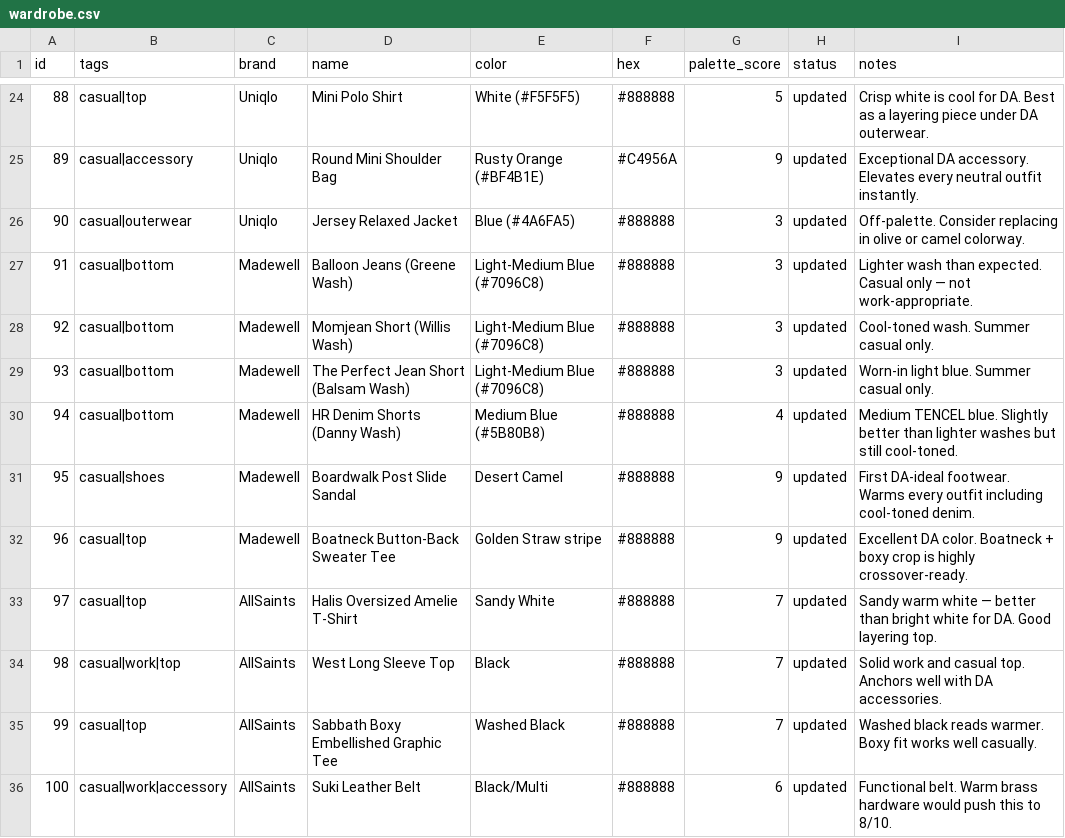
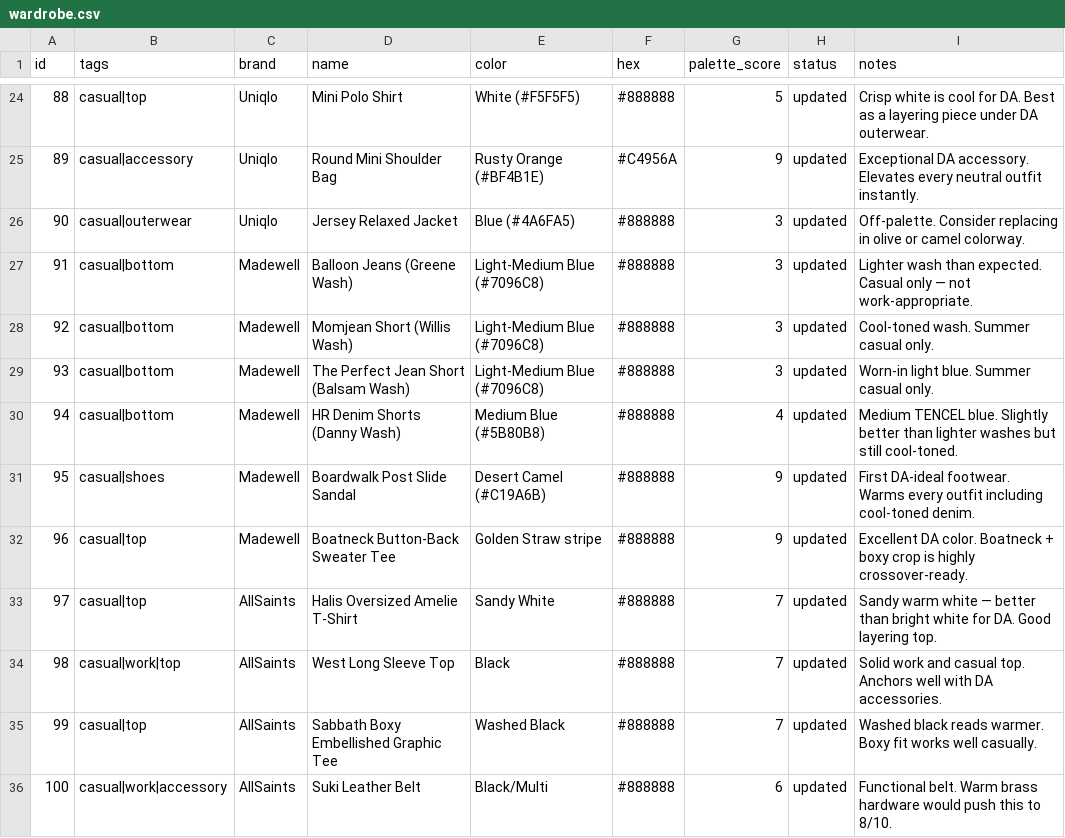
Before and after one commit to nmillere/wardrobe, a CSV file: wardrobe.csv, drawn as a sheet; only a part is shown, gaps mark what is left out.

Commit message:
Update Boardwalk Post Slide Sandal in wardrobe via MCP

```diff
--- a/wardrobe.csv
+++ b/wardrobe.csv
@@ -30,3 +30,3 @@ id,tags,brand,name,color,hex,palette_score,status,notes
 "94","casual|bottom","Madewell","HR Denim Shorts (Danny Wash)","Medium Blue (#5B80B8)","#888888","4","updated","Medium TENCEL blue. Slightly better than lighter washes but still cool-toned."
-"95","casual|shoes","Madewell","Boardwalk Post Slide Sandal","Desert Camel","#888888","9","updated","First DA-ideal footwear. Warms every outfit including cool-toned denim."
+"95","casual|shoes","Madewell","Boardwalk Post Slide Sandal","Desert Camel (#C19A6B)","#888888","9","updated","First DA-ideal footwear. Warms every outfit including cool-toned denim."
 "96","casual|top","Madewell","Boatneck Button-Back Sweater Tee","Golden Straw stripe","#888888","9","updated","Excellent DA color. Boatneck + boxy crop is highly crossover-ready."
```
